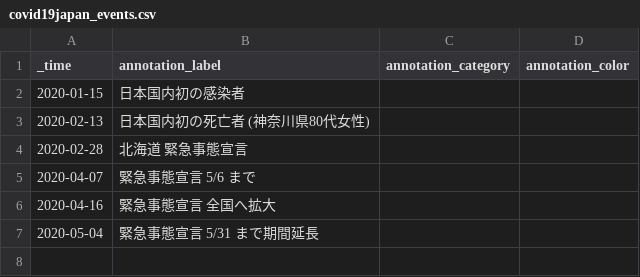
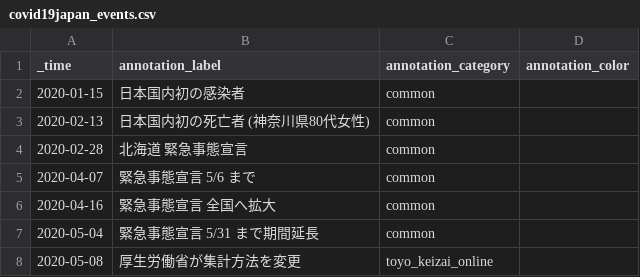
Before and after one commit to s-yamano/Splunk-COVID19-Japan, a CSV file: covid19-japan/lookups/covid19japan_events.csv, drawn as a sheet.

```diff
--- a/covid19-japan/lookups/covid19japan_events.csv
+++ b/covid19-japan/lookups/covid19japan_events.csv
@@ -1,7 +1,8 @@
 "_time","annotation_label","annotation_category","annotation_color"
-"2020-01-15","日本国内初の感染者","",""
-"2020-02-13","日本国内初の死亡者 (神奈川県80代女性)","",""
-"2020-02-28","北海道 緊急事態宣言","",""
-"2020-04-07","緊急事態宣言 5/6 まで","",""
-"2020-04-16","緊急事態宣言 全国へ拡大","",""
-"2020-05-04","緊急事態宣言 5/31 まで期間延長","",""
+"2020-01-15","日本国内初の感染者","common",""
+"2020-02-13","日本国内初の死亡者 (神奈川県80代女性)","common",""
+"2020-02-28","北海道 緊急事態宣言","common",""
+"2020-04-07","緊急事態宣言 5/6 まで","common",""
+"2020-04-16","緊急事態宣言 全国へ拡大","common",""
+"2020-05-04","緊急事態宣言 5/31 まで期間延長","common",""
+"2020-05-08","厚生労働省が集計方法を変更","toyo_keizai_online",""
```
Also changed, not shown: covid19-japan/lookups/toyo_keizai_online-modtime.csv, covid19-japan/lookups/toyo_keizai_online-summary.csv, 10 other files.
